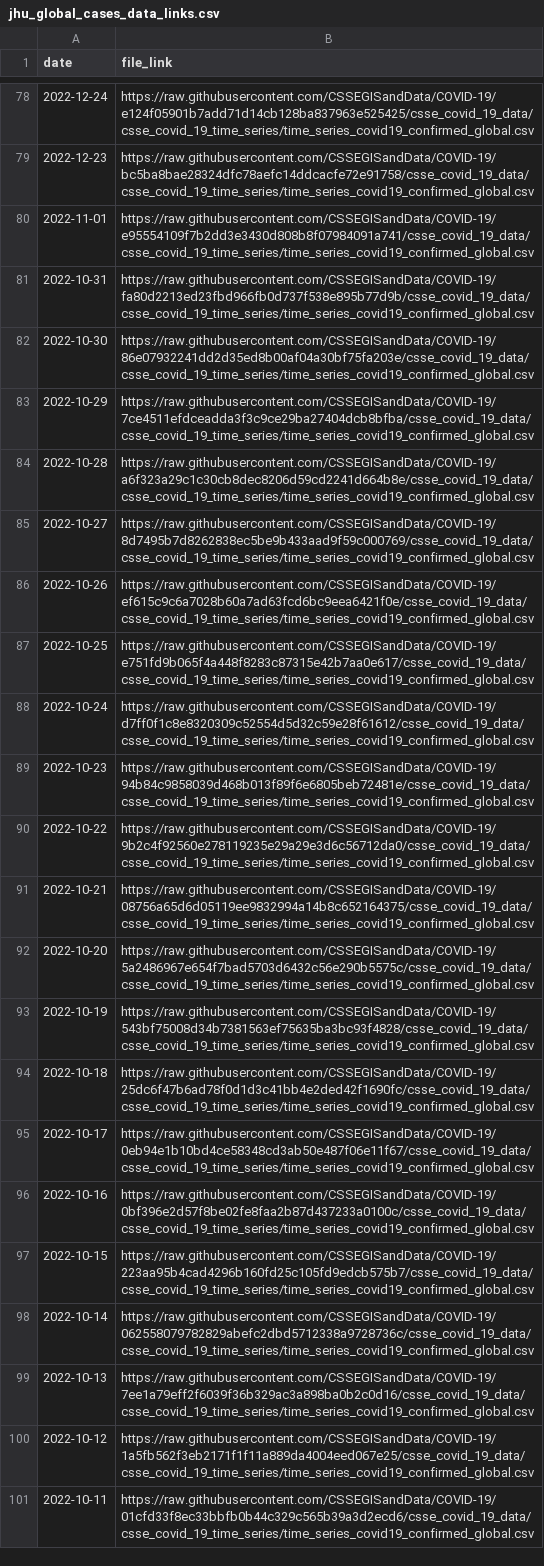
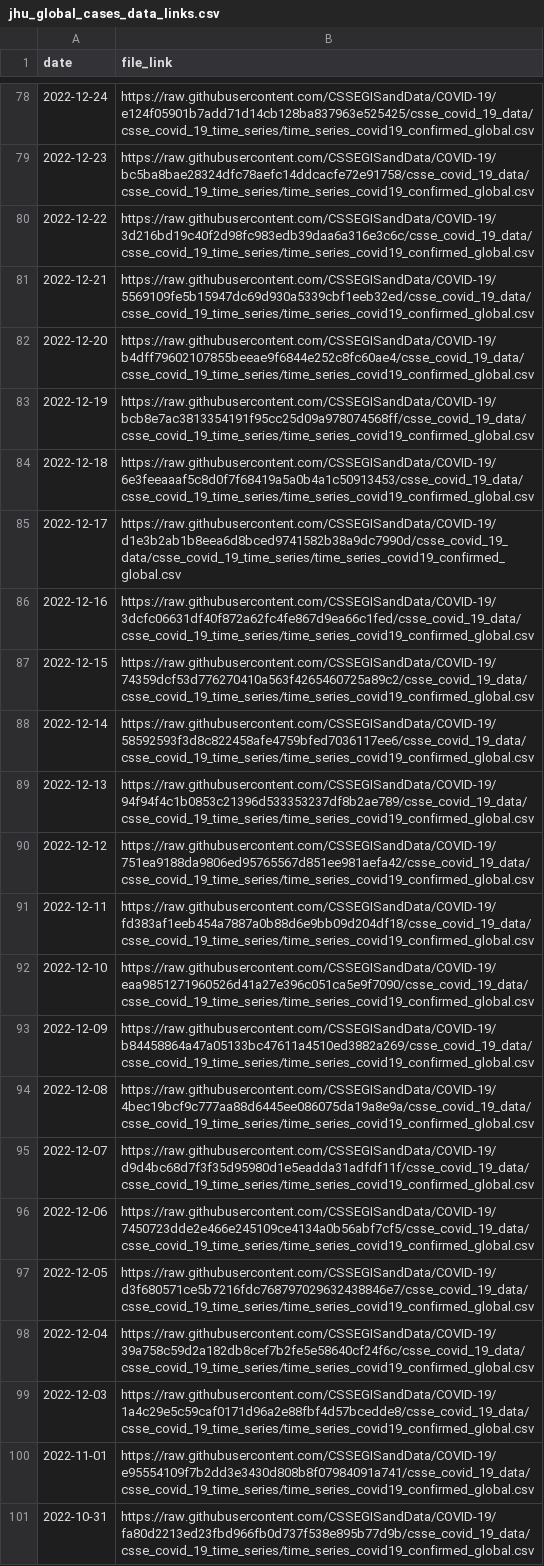
Before and after one commit to reichlab/covidData, a CSV file: data/jhu_global_cases_data_links.csv, drawn as a sheet; only a part is shown, gaps mark what is left out; the shorter side is filled out with more unchanged rows; the diff names each change by its address in the sheet, - before the commit and + after, or states it on an @@ line.

```diff
--- a/data/jhu_global_cases_data_links.csv
+++ b/data/jhu_global_cases_data_links.csv
+row 80: 2022-12-22 | https://raw.githubusercontent.com/CSSEGISandData/COVID-19/3d216bd19c40f2d98fc983edb39daa6a316e3c6c/csse_covid_19_data/csse_covid_19_time_series/time_series_covid19_confirmed_global.csv
+row 81: 2022-12-21 | https://raw.githubusercontent.com/CSSEGISandData/COVID-19/5569109fe5b15947dc69d930a5339cbf1eeb32ed/csse_covid_19_data/csse_covid_19_time_series/time_series_covid19_confirmed_global.csv
+row 82: 2022-12-20 | https://raw.githubusercontent.com/CSSEGISandData/COVID-19/b4dff79602107855beeae9f6844e252c8fc60ae4/csse_covid_19_data/csse_covid_19_time_series/time_series_covid19_confirmed_global.csv
+row 83: 2022-12-19 | https://raw.githubusercontent.com/CSSEGISandData/COVID-19/bcb8e7ac3813354191f95cc25d09a978074568ff/csse_covid_19_data/csse_covid_19_time_series/time_series_covid19_confirmed_global.csv
+row 84: 2022-12-18 | https://raw.githubusercontent.com/CSSEGISandData/COVID-19/6e3feeaaaf5c8d0f7f68419a5a0b4a1c50913453/csse_covid_19_data/csse_covid_19_time_series/time_series_covid19_confirmed_global.csv
+row 85: 2022-12-17 | https://raw.githubusercontent.com/CSSEGISandData/COVID-19/d1e3b2ab1b8eea6d8bced9741582b38a9dc7990d/csse_covid_19_data/csse_covid_19_time_series/time_series_covid19_confirmed_global.csv
+row 86: 2022-12-16 | https://raw.githubusercontent.com/CSSEGISandData/COVID-19/3dcfc06631df40f872a62fc4fe867d9ea66c1fed/csse_covid_19_data/csse_covid_19_time_series/time_series_covid19_confirmed_global.csv
+row 87: 2022-12-15 | https://raw.githubusercontent.com/CSSEGISandData/COVID-19/74359dcf53d776270410a563f4265460725a89c2/csse_covid_19_data/csse_covid_19_time_series/time_series_covid19_confirmed_global.csv
+row 88: 2022-12-14 | https://raw.githubusercontent.com/CSSEGISandData/COVID-19/58592593f3d8c822458afe4759bfed7036117ee6/csse_covid_19_data/csse_covid_19_time_series/time_series_covid19_confirmed_global.csv
+row 89: 2022-12-13 | https://raw.githubusercontent.com/CSSEGISandData/COVID-19/94f94f4c1b0853c21396d533353237df8b2ae789/csse_covid_19_data/csse_covid_19_time_series/time_series_covid19_confirmed_global.csv
+row 90: 2022-12-12 | https://raw.githubusercontent.com/CSSEGISandData/COVID-19/751ea9188da9806ed95765567d851ee981aefa42/csse_covid_19_data/csse_covid_19_time_series/time_series_covid19_confirmed_global.csv
+row 91: 2022-12-11 | https://raw.githubusercontent.com/CSSEGISandData/COVID-19/fd383af1eeb454a7887a0b88d6e9bb09d204df18/csse_covid_19_data/csse_covid_19_time_series/time_series_covid19_confirmed_global.csv
+row 92: 2022-12-10 | https://raw.githubusercontent.com/CSSEGISandData/COVID-19/eaa9851271960526d41a27e396c051ca5e9f7090/csse_covid_19_data/csse_covid_19_time_series/time_series_covid19_confirmed_global.csv
+row 93: 2022-12-09 | https://raw.githubusercontent.com/CSSEGISandData/COVID-19/b84458864a47a05133bc47611a4510ed3882a269/csse_covid_19_data/csse_covid_19_time_series/time_series_covid19_confirmed_global.csv
+row 94: 2022-12-08 | https://raw.githubusercontent.com/CSSEGISandData/COVID-19/4bec19bcf9c777aa88d6445ee086075da19a8e9a/csse_covid_19_data/csse_covid_19_time_series/time_series_covid19_confirmed_global.csv
+row 95: 2022-12-07 | https://raw.githubusercontent.com/CSSEGISandData/COVID-19/d9d4bc68d7f3f35d95980d1e5eadda31adfdf11f/csse_covid_19_data/csse_covid_19_time_series/time_series_covid19_confirmed_global.csv
+row 96: 2022-12-06 | https://raw.githubusercontent.com/CSSEGISandData/COVID-19/7450723dde2e466e245109ce4134a0b56abf7cf5/csse_covid_19_data/csse_covid_19_time_series/time_series_covid19_confirmed_global.csv
+row 97: 2022-12-05 | https://raw.githubusercontent.com/CSSEGISandData/COVID-19/d3f680571ce5b7216fdc768797029632438846e7/csse_covid_19_data/csse_covid_19_time_series/time_series_covid19_confirmed_global.csv
+row 98: 2022-12-04 | https://raw.githubusercontent.com/CSSEGISandData/COVID-19/39a758c59d2a182db8cef7b2fe5e58640cf24f6c/csse_covid_19_data/csse_covid_19_time_series/time_series_covid19_confirmed_global.csv
+row 99: 2022-12-03 | https://raw.githubusercontent.com/CSSEGISandData/COVID-19/1a4c29e5c59caf0171d96a2e88fbf4d57bcedde8/csse_covid_19_data/csse_covid_19_time_series/time_series_covid19_confirmed_global.csv
```
